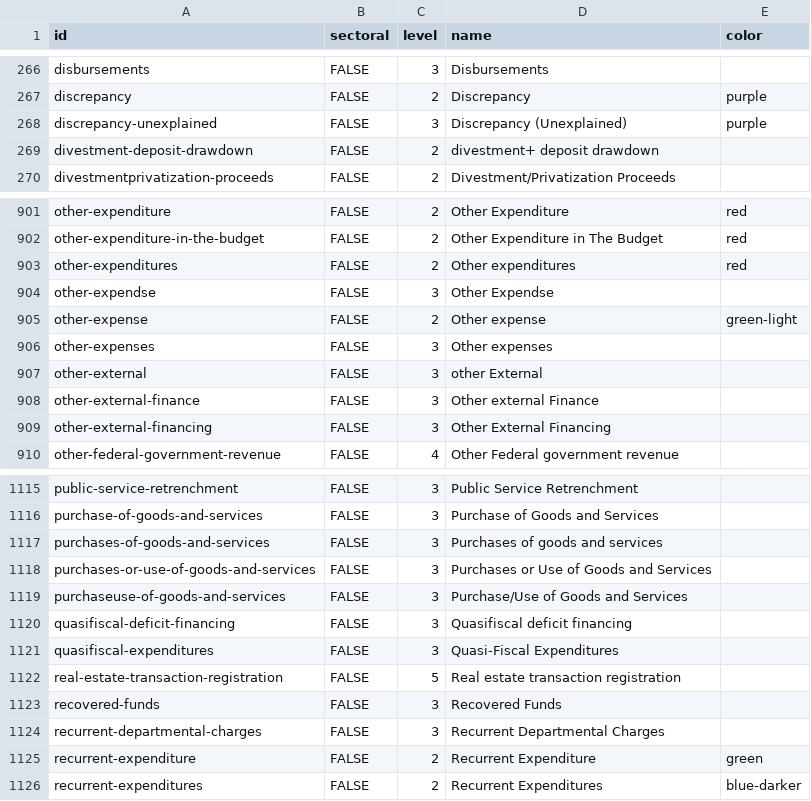
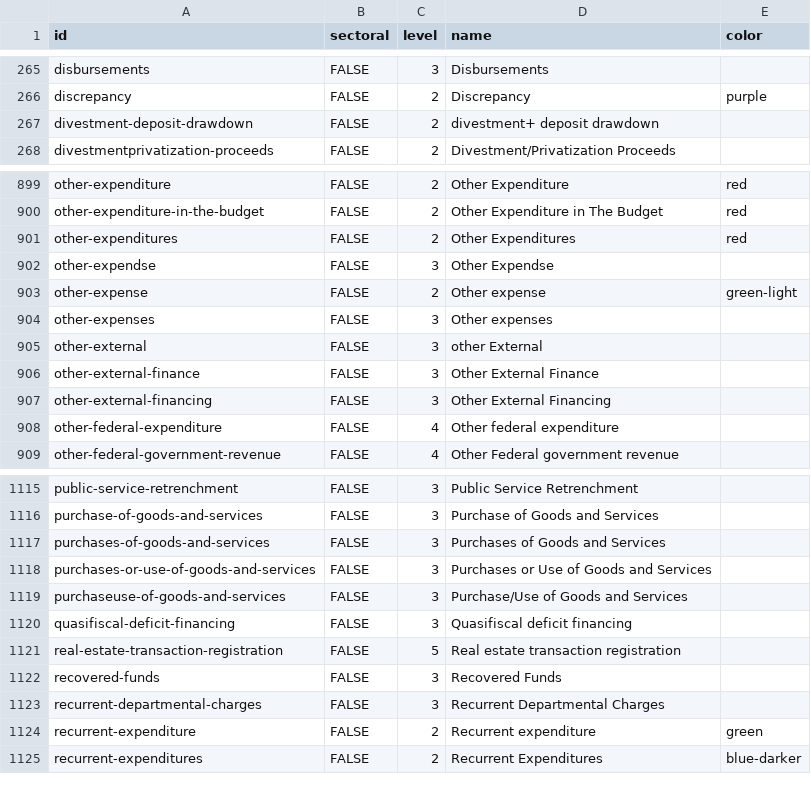
Before and after one commit to devinit/domestic_finance_2018, a CSV file: output/domestic-budget-level.csv, drawn as a sheet; only a part is shown, gaps mark what is left out; the diff covers the shown part only.

Commit message:
Latest amends, including negative values and BR PK fixes

```diff
--- a/output/domestic-budget-level.csv
+++ b/output/domestic-budget-level.csv
@@ -267,3 +266,2 @@
 "discrepancy","FALSE",2,"Discrepancy","purple"
-"discrepancy-unexplained","FALSE",3,"Discrepancy (Unexplained)","purple"
 "divestment-deposit-drawdown","FALSE",2,"divestment+ deposit drawdown",
@@ -902,3 +900,3 @@
 "other-expenditure-in-the-budget","FALSE",2,"Other Expenditure in The Budget","red"
-"other-expenditures","FALSE",2,"Other expenditures","red"
+"other-expenditures","FALSE",2,"Other Expenditures","red"
 "other-expendse","FALSE",3,"Other Expendse",
@@ -907,4 +905,5 @@
 "other-external","FALSE",3,"other External",
-"other-external-finance","FALSE",3,"Other external Finance",
+"other-external-finance","FALSE",3,"Other External Finance",
 "other-external-financing","FALSE",3,"Other External Financing",
+"other-federal-expenditure","FALSE",4,"Other federal expenditure",
 "other-federal-government-revenue","FALSE",4,"Other Federal government revenue",
@@ -1116,3 +1116,3 @@
 "purchase-of-goods-and-services","FALSE",3,"Purchase of Goods and Services",
-"purchases-of-goods-and-services","FALSE",3,"Purchases of goods and services",
+"purchases-of-goods-and-services","FALSE",3,"Purchases of Goods and Services",
 "purchases-or-use-of-goods-and-services","FALSE",3,"Purchases or Use of Goods and Services",
@@ -1120,3 +1120,2 @@
 "quasifiscal-deficit-financing","FALSE",3,"Quasifiscal deficit financing",
-"quasifiscal-expenditures","FALSE",3,"Quasi-Fiscal Expenditures",
 "real-estate-transaction-registration","FALSE",5,"Real estate transaction registration",
@@ -1124,3 +1123,3 @@
 "recurrent-departmental-charges","FALSE",3,"Recurrent Departmental Charges",
-"recurrent-expenditure","FALSE",2,"Recurrent Expenditure","green"
+"recurrent-expenditure","FALSE",2,"Recurrent expenditure","green"
 "recurrent-expenditures","FALSE",2,"Recurrent Expenditures","blue-darker"
```
Also changed, not shown: 1 added row, 2 removed rows and 56 edited cells elsewhere in this file, data_checks/gov-revenue-percent-gdp_check.csv, output/gov-revenue-percent-gdp.csv, 10 other files.
